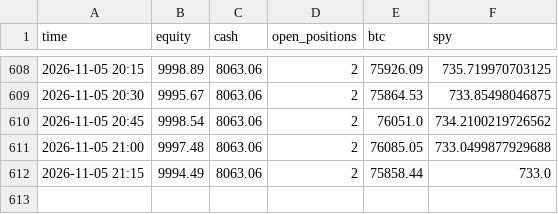
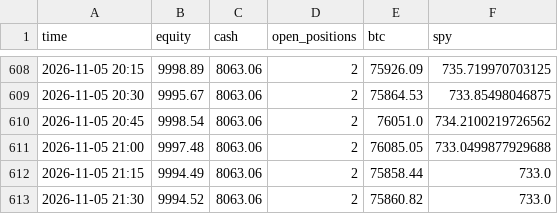
Before and after one commit to sammiel/trader, a CSV file: state/equity.csv, drawn as a sheet; only a part is shown, gaps mark what is left out.

```diff
--- a/state/equity.csv
+++ b/state/equity.csv
@@ -612 +612,2 @@ time,equity,cash,open_positions,btc,spy
 2026-11-05 21:15,9994.49,8063.06,2,75858.44,733.0
+2026-11-05 21:30,9994.52,8063.06,2,75860.82,733.0
```
Also changed, not shown: state/berkshire_equity.csv, state/shadow_equity.csv, 3 other files.
